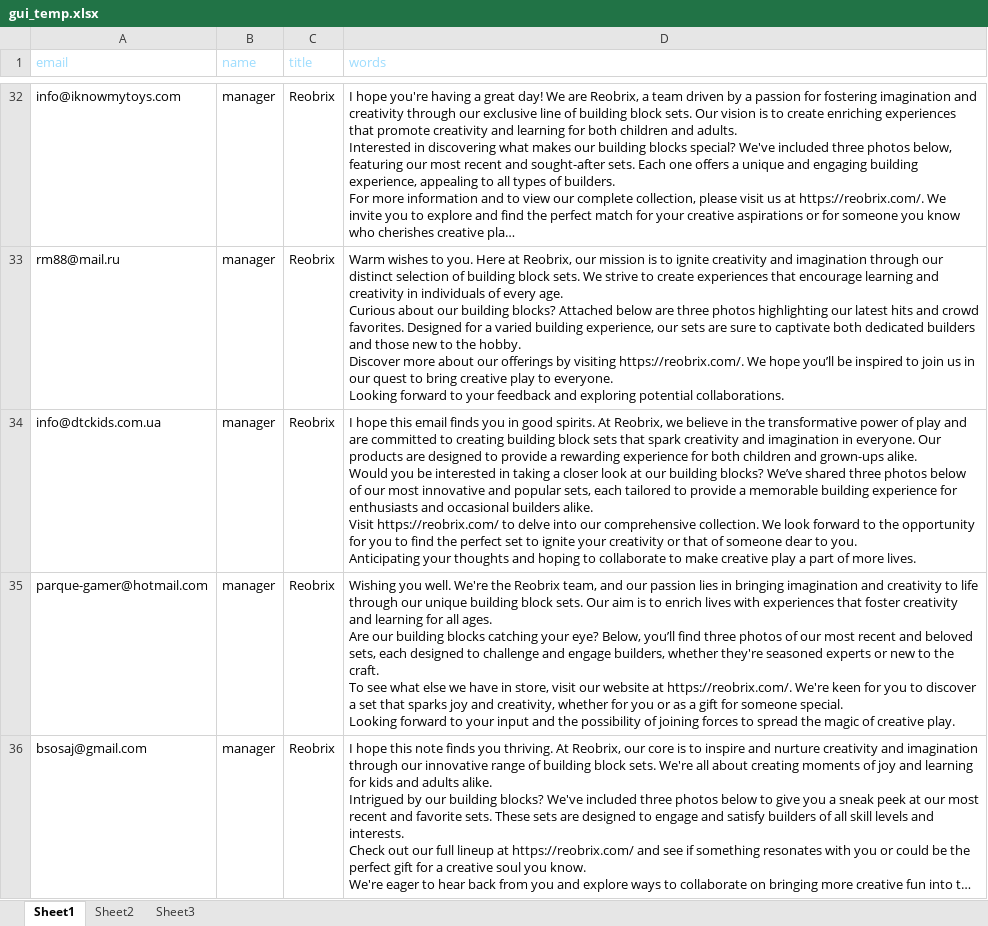
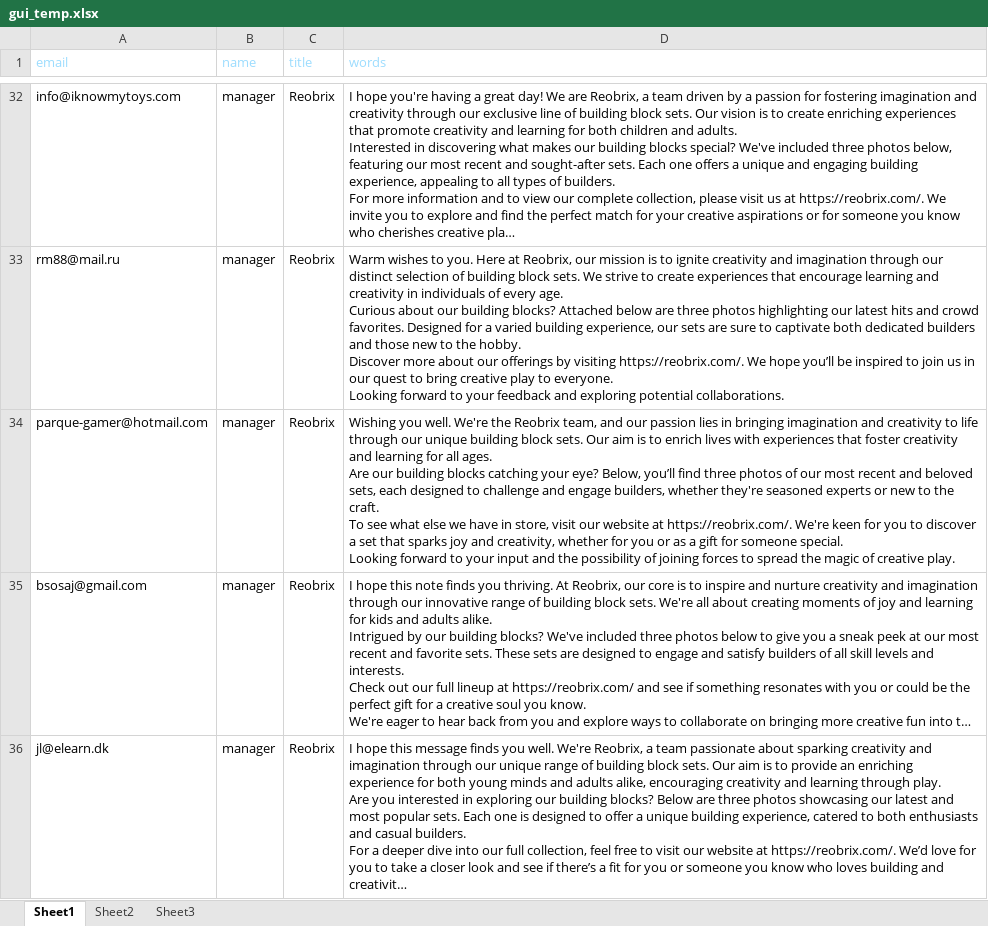
Before and after one commit to matrixfire/myauto, an Excel workbook: temp_email/gui_temp.xlsx, sheet Sheet1, drawn as a sheet; only a part is shown, gaps mark what is left out; the shorter side is filled out with more unchanged rows; long unchanged cells end in …; values as stored, in another font and other column widths than the file's, no borders; ↵ is a line break in a cell; the diff names each change by its address in the sheet, - before the commit and + after, or states it on an @@ line.

```diff
--- a/temp_email/gui_temp.xlsx (sheet Sheet1)
+++ b/temp_email/gui_temp.xlsx (sheet Sheet1)
-row 34: info@dtckids.com.ua | manager | Reobrix | I hope this email finds you in good spirits. At Reobrix, we believe in the transformative power of play and are committed to creating building block sets that spark creativity and imagination in everyone. Our products are designed to provide a rewarding experience for both children and grown-ups alike. ↵ Would you be interested in taking a closer look at our building blocks? We’ve shared three photos below of our most innovative and popular sets, each tailored to provide a memorable building experience for enthusiasts and occasional builders alike. ↵ Visit https://reobrix.com/ to delve into our comprehensive collection. We look forward to the opportunity for you to find the perfect set to ignite your creativity or that of someone dear to you. ↵ Anticipating your thoughts and hoping to collaborate to make creative play a part of more lives.
```
Also changed, not shown: lego moc-ins.xlsx, 8 other files.
